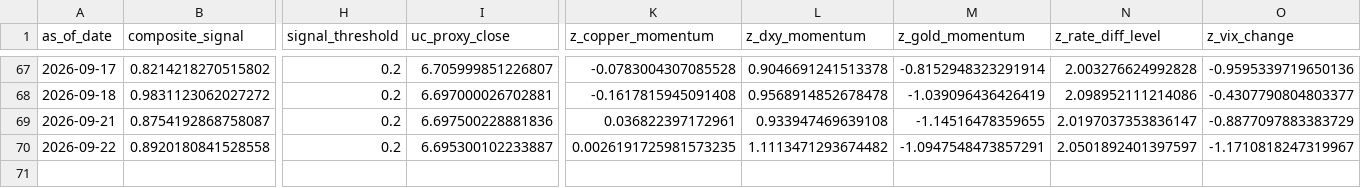
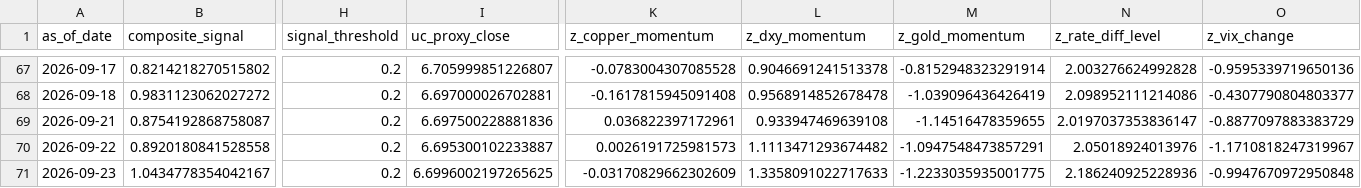
Before and after one commit to Allanli1011/uc-trading, a CSV file: signals/history.csv, drawn as a sheet; only a part is shown, gaps mark what is left out; rows hold the shown columns only; the diff names each change by its address in the sheet, - before the commit and + after, or states it on an @@ line.

```diff
--- a/signals/history.csv
+++ b/signals/history.csv
-K70 (z_copper_momentum): 0.0026191725981573235
+K70 (z_copper_momentum): 0.0026191725981573
-N70 (z_rate_diff_level): 2.0501892401397597
+N70 (z_rate_diff_level): 2.05018924013976
+row 71: 2026-09-23 | 1.0434778354042167 | 0.2 | 6.6996002197265625 | -0.03170829662302609 | 1.3358091022717633 | -1.2233035935001775 | 2.186240925228936 | -0.9947670972950848
```
Also changed, not shown: signals/paper_pnl.csv, 4 other files.
